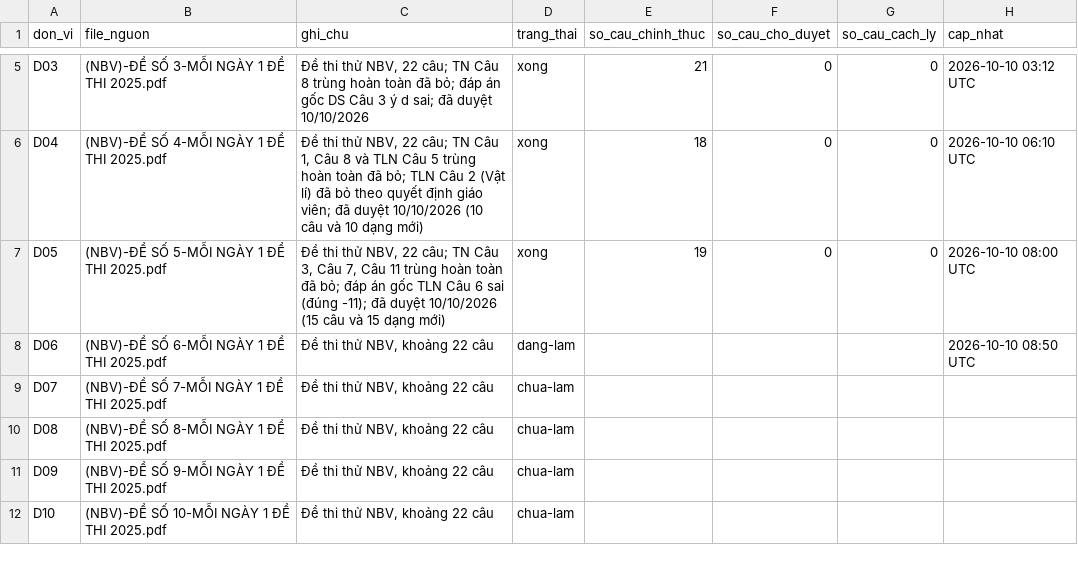
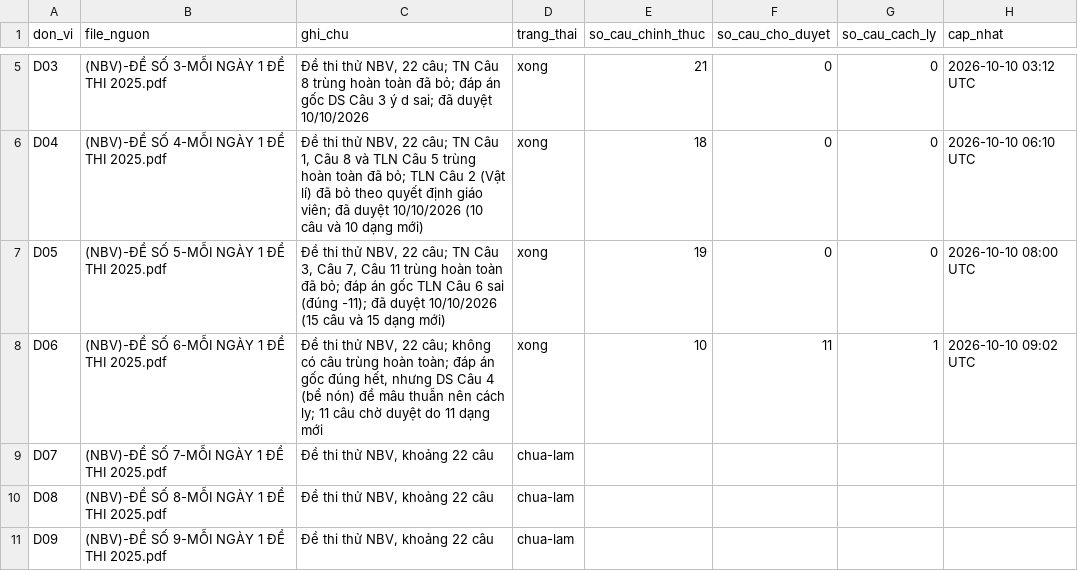
Before and after one commit to nguyenkhoi6107-ux/kho-toan-thpt, a CSV file: danh-muc/tien-do.csv, drawn as a sheet; only a part is shown, gaps mark what is left out; the shorter side is filled out with more unchanged rows.

```diff
--- a/danh-muc/tien-do.csv
+++ b/danh-muc/tien-do.csv
@@ -7,3 +7,3 @@ D04,(NBV)-ĐỀ SỐ 4-MỖI NGÀY 1 ĐỀ THI 2025.pdf,"Đề thi thử NBV, 22
 D05,(NBV)-ĐỀ SỐ 5-MỖI NGÀY 1 ĐỀ THI 2025.pdf,"Đề thi thử NBV, 22 câu; TN Câu 3, Câu 7, Câu 11 trùng hoàn toàn đã bỏ; đáp án gốc TLN Câu 6 sai (đúng -11); đã duyệt 10/10/2026 (15 câu và 15 dạng mới)",xong,19,0,0,2026-10-10 08:00 UTC
-D06,(NBV)-ĐỀ SỐ 6-MỖI NGÀY 1 ĐỀ THI 2025.pdf,"Đề thi thử NBV, khoảng 22 câu",dang-lam,,,,2026-10-10 08:50 UTC
+D06,(NBV)-ĐỀ SỐ 6-MỖI NGÀY 1 ĐỀ THI 2025.pdf,"Đề thi thử NBV, 22 câu; không có câu trùng hoàn toàn; đáp án gốc đúng hết, nhưng DS Câu 4 (bể nón) đề mâu thuẫn nên cách ly; 11 câu chờ duyệt do 11 dạng mới",xong,10,11,1,2026-10-10 09:02 UTC
 D07,(NBV)-ĐỀ SỐ 7-MỖI NGÀY 1 ĐỀ THI 2025.pdf,"Đề thi thử NBV, khoảng 22 câu",chua-lam,,,,
```
Also changed, not shown: danh-muc/chi-muc.csv, 24 other files.
